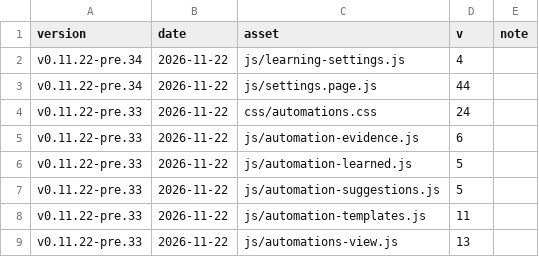
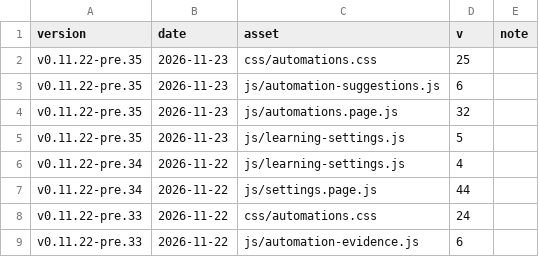
Before and after one commit to Developer-Simon/energy-node, a CSV file: dashboard/internal/webui/cache-bust-history.csv, drawn as a sheet; only a part is shown; the shorter side is filled out with more unchanged rows.

```diff
--- a/dashboard/internal/webui/cache-bust-history.csv
+++ b/dashboard/internal/webui/cache-bust-history.csv
@@ -1,2 +1,6 @@
 version,date,asset,v,note
+v0.11.22-pre.35,2026-11-23,css/automations.css,25,
+v0.11.22-pre.35,2026-11-23,js/automation-suggestions.js,6,
+v0.11.22-pre.35,2026-11-23,js/automations.page.js,32,
+v0.11.22-pre.35,2026-11-23,js/learning-settings.js,5,
 v0.11.22-pre.34,2026-11-22,js/learning-settings.js,4,
```
Also changed, not shown: 2 other files.
